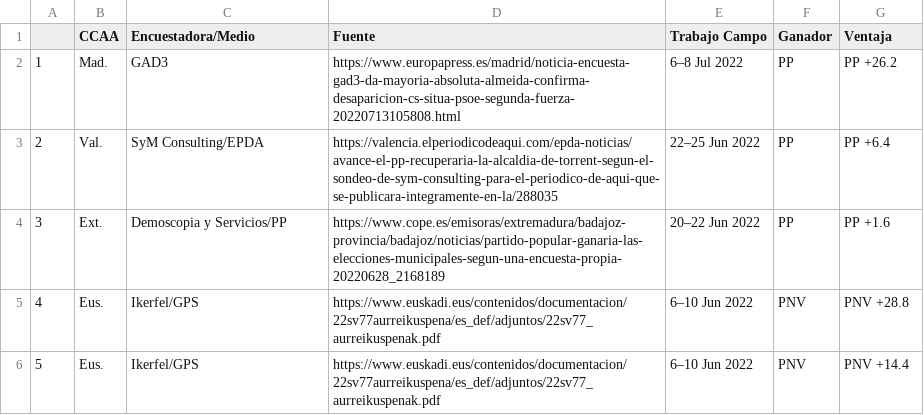
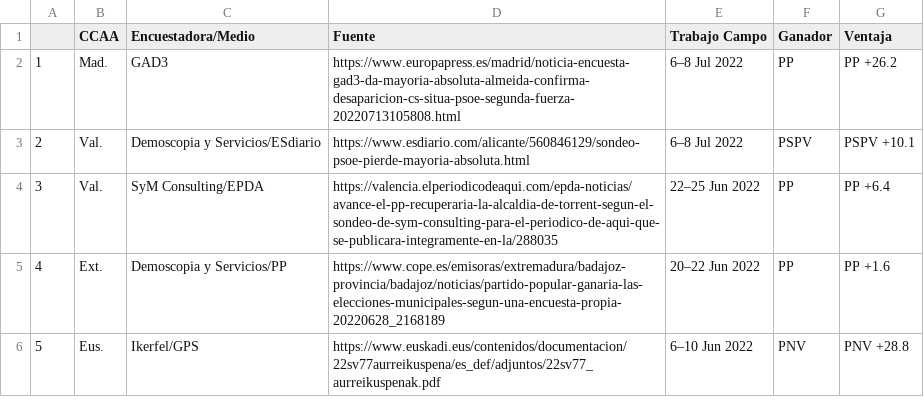
Before and after one commit to endikasatu/encuestas_esp, a CSV file: data/em_resume_5_latest_polls.csv, drawn as a sheet; removed rows and columns are numbered as before the commit, all else as after; the diff names each change by its address in the sheet, - before the commit and + after, or states it on an @@ line.

```diff
--- a/data/em_resume_5_latest_polls.csv
+++ b/data/em_resume_5_latest_polls.csv
+row 3: 2 | Val. | Demoscopia y Servicios/ESdiario | https://www.esdiario.com/alicante/560846129/sondeo-psoe-pierde-mayoria-absoluta.html | 6–8 Jul 2022 | PSPV | PSPV +10.1
@@ column A renumbered between rows 4 and 6 @@
-row 6: 5 | Eus. | Ikerfel/GPS | https://www.euskadi.eus/contenidos/documentacion/22sv77aurreikuspena/es_def/adjuntos/22sv77_aurreikuspenak.pdf | 6–10 Jun 2022 | PNV | PNV +14.4
```
Also changed, not shown: data/spain_latest_polls.csv, 3 other files.
